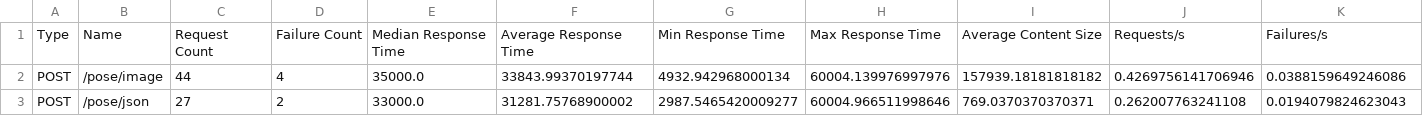
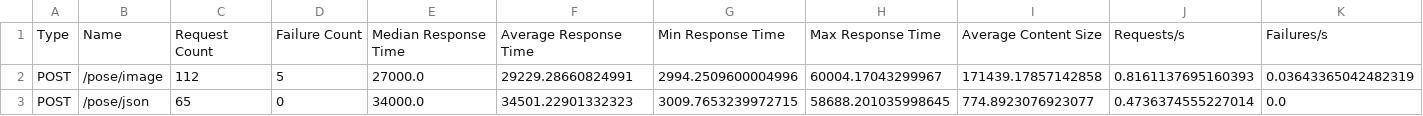
Before and after one commit to IvanAi45/locustdetail, a CSV file: run1_stats.csv, drawn as a sheet; only a part is shown; the diff covers the shown part only; the diff names each change by its address in the sheet, - before the commit and + after, or states it on an @@ line.

```diff
--- a/run1_stats.csv
+++ b/run1_stats.csv
-C2: 44
+C2: 112
-D2: 4
+D2: 5
-E2: 35000.0
+E2: 27000.0
-F2: 33843.99370197744
+F2: 29229.28660824991
-G2: 4932.942968000134
+G2: 2994.2509600004996
-H2: 60004.139976997976
+H2: 60004.17043299967
-I2: 157939.18181818182
+I2: 171439.17857142858
-J2: 0.4269756141706946
+J2: 0.8161137695160393
-K2: 0.0388159649246086
+K2: 0.03643365042482319
-C3: 27
+C3: 65
-D3: 2
+D3: 0
-E3: 33000.0
+E3: 34000.0
-F3: 31281.75768900002
+F3: 34501.22901332323
-G3: 2987.5465420009277
+G3: 3009.7653239972715
-H3: 60004.966511998646
+H3: 58688.201035998645
-I3: 769.0370370370371
+I3: 774.8923076923077
-J3: 0.262007763241108
+J3: 0.4736374555227014
-K3: 0.0194079824623043
+K3: 0.0
```
Also changed, not shown: 32 edited cells elsewhere in this file, 3 other files.
